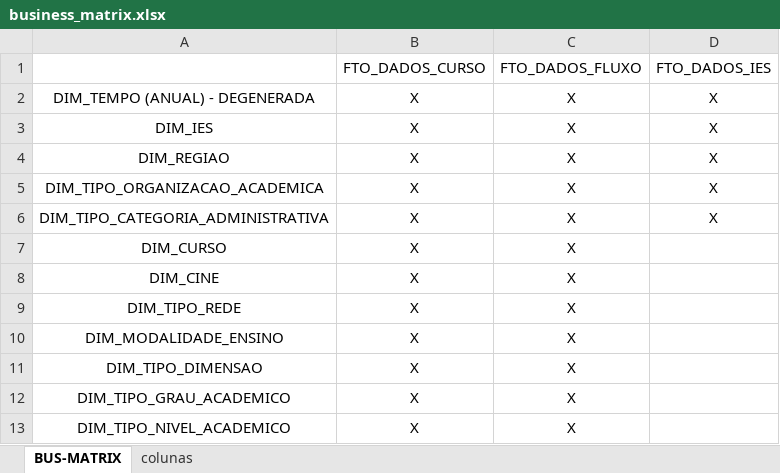
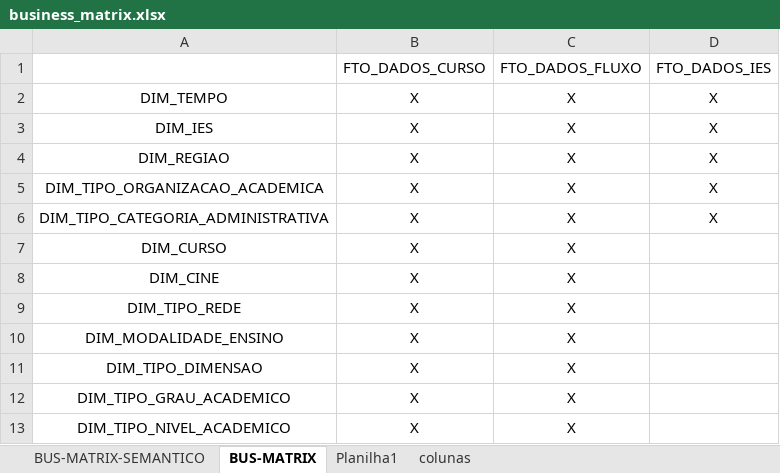
Before and after one commit to tcc-drtm-univesp/analise-dados-evasao, an Excel workbook: modelagem/business_matrix.xlsx, sheet BUS-MATRIX, drawn as a sheet; values as stored, in another font and other column widths than the file's, no borders; the diff names each change by its address in the sheet, - before the commit and + after, or states it on an @@ line.

```diff
--- a/modelagem/business_matrix.xlsx (sheet BUS-MATRIX)
+++ b/modelagem/business_matrix.xlsx (sheet BUS-MATRIX)
+sheet tab: BUS-MATRIX-SEMANTICO
+sheet tab: Planilha1
-A2: DIM_TEMPO (ANUAL) - DEGENERADA
+A2: DIM_TEMPO
```
Also changed, not shown: 4 other files.
